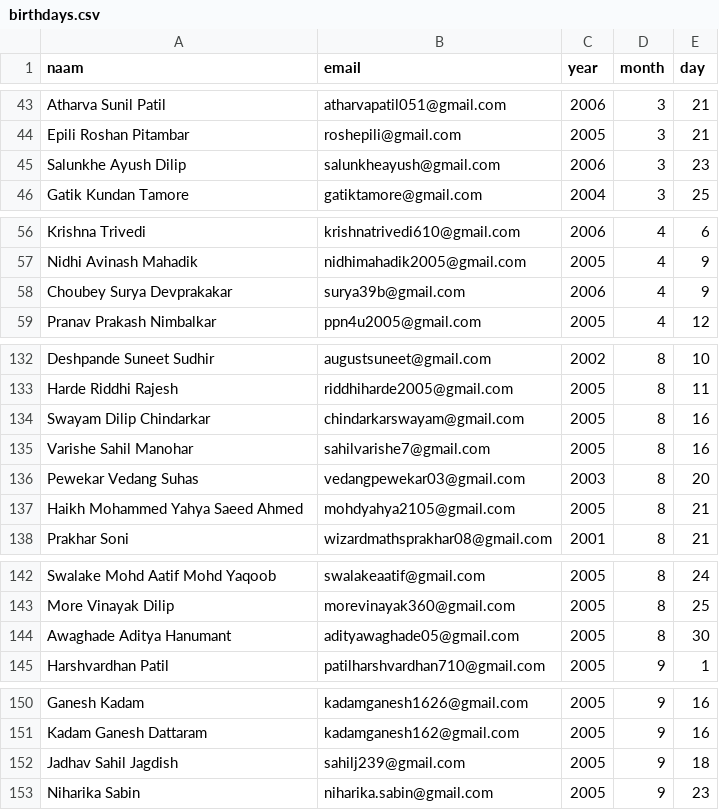
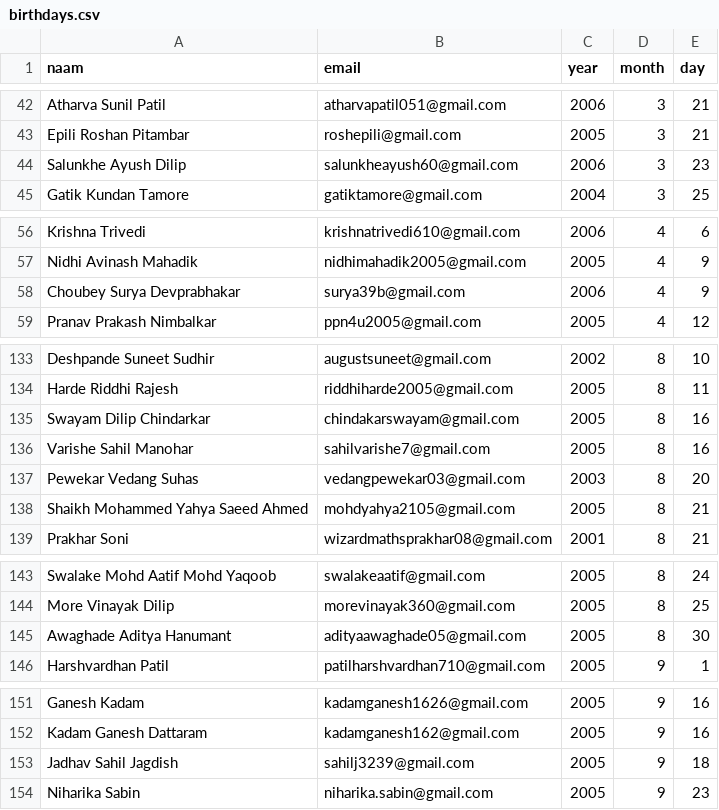
Before and after one commit to ramanan-2735/Ramanans-Birthday-Bot-, a CSV file: birthday-wisher-normal-start/birthdays.csv, drawn as a sheet; only a part is shown, gaps mark what is left out; the diff covers the shown part only.

```diff
--- a/birthday-wisher-normal-start/birthdays.csv
+++ b/birthday-wisher-normal-start/birthdays.csv
@@ -44,3 +43,3 @@ Atharva Sunil Patil,atharvapatil051@gmail.com,2006,3,21
 Epili Roshan Pitambar,roshepili@gmail.com,2005,3,21
-Salunkhe Ayush Dilip,salunkheayush@gmail.com,2006,3,23
+Salunkhe Ayush Dilip,salunkheayush60@gmail.com,2006,3,23
 Gatik Kundan Tamore,gatiktamore@gmail.com,2004,3,25
@@ -57,3 +57,3 @@ Krishna Trivedi,krishnatrivedi610@gmail.com,2006,4,6
 Nidhi Avinash Mahadik,nidhimahadik2005@gmail.com,2005,4,9
-Choubey Surya Devprakakar,surya39b@gmail.com,2006,4,9
+Choubey Surya Devprabhakar,surya39b@gmail.com,2006,4,9
 Pranav Prakash Nimbalkar,ppn4u2005@gmail.com,2005,4,12
@@ -133,6 +134,6 @@ Deshpande Suneet Sudhir,augustsuneet@gmail.com,2002,8,10
 Harde Riddhi Rajesh,riddhiharde2005@gmail.com,2005,8,11
-Swayam Dilip Chindarkar,chindarkarswayam@gmail.com,2005,8,16
+Swayam Dilip Chindarkar,chindakarswayam@gmail.com,2005,8,16
 Varishe Sahil Manohar,sahilvarishe7@gmail.com,2005,8,16
 Pewekar Vedang Suhas,vedangpewekar03@gmail.com,2003,8,20
-Haikh Mohammed Yahya Saeed Ahmed,mohdyahya2105@gmail.com,2005,8,21
+Shaikh Mohammed Yahya Saeed Ahmed,mohdyahya2105@gmail.com,2005,8,21
 Prakhar Soni,wizardmathsprakhar08@gmail.com,2001,8,21
@@ -143,3 +144,3 @@ Swalake Mohd Aatif Mohd Yaqoob,swalakeaatif@gmail.com,2005,8,24
 More Vinayak Dilip,morevinayak360@gmail.com,2005,8,25
-Awaghade Aditya Hanumant,adityawaghade05@gmail.com,2005,8,30
+Awaghade Aditya Hanumant,adityaawaghade05@gmail.com,2005,8,30
 Harshvardhan Patil,patilharshvardhan710@gmail.com,2005,9,1
@@ -151,3 +152,3 @@ Ganesh Kadam,kadamganesh1626@gmail.com,2005,9,16
 Kadam Ganesh Dattaram,kadamganesh162@gmail.com,2005,9,16
-Jadhav Sahil Jagdish,sahilj239@gmail.com,2005,9,18
+Jadhav Sahil Jagdish,sahilj3239@gmail.com,2005,9,18
 Niharika Sabin,niharika.sabin@gmail.com,2005,9,23
```
Also changed, not shown: 2 added rows, 1 removed row and 10 edited cells elsewhere in this file.
